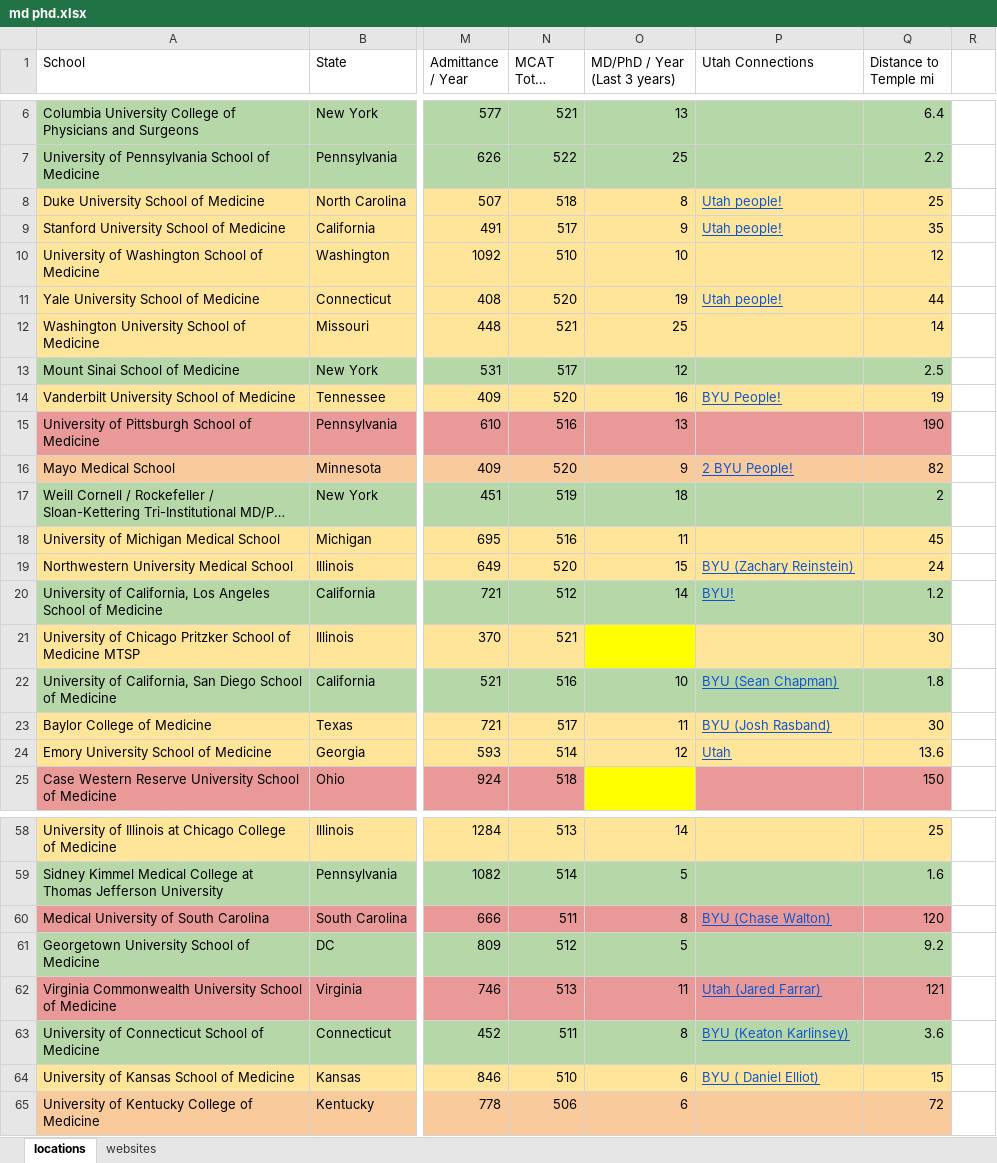
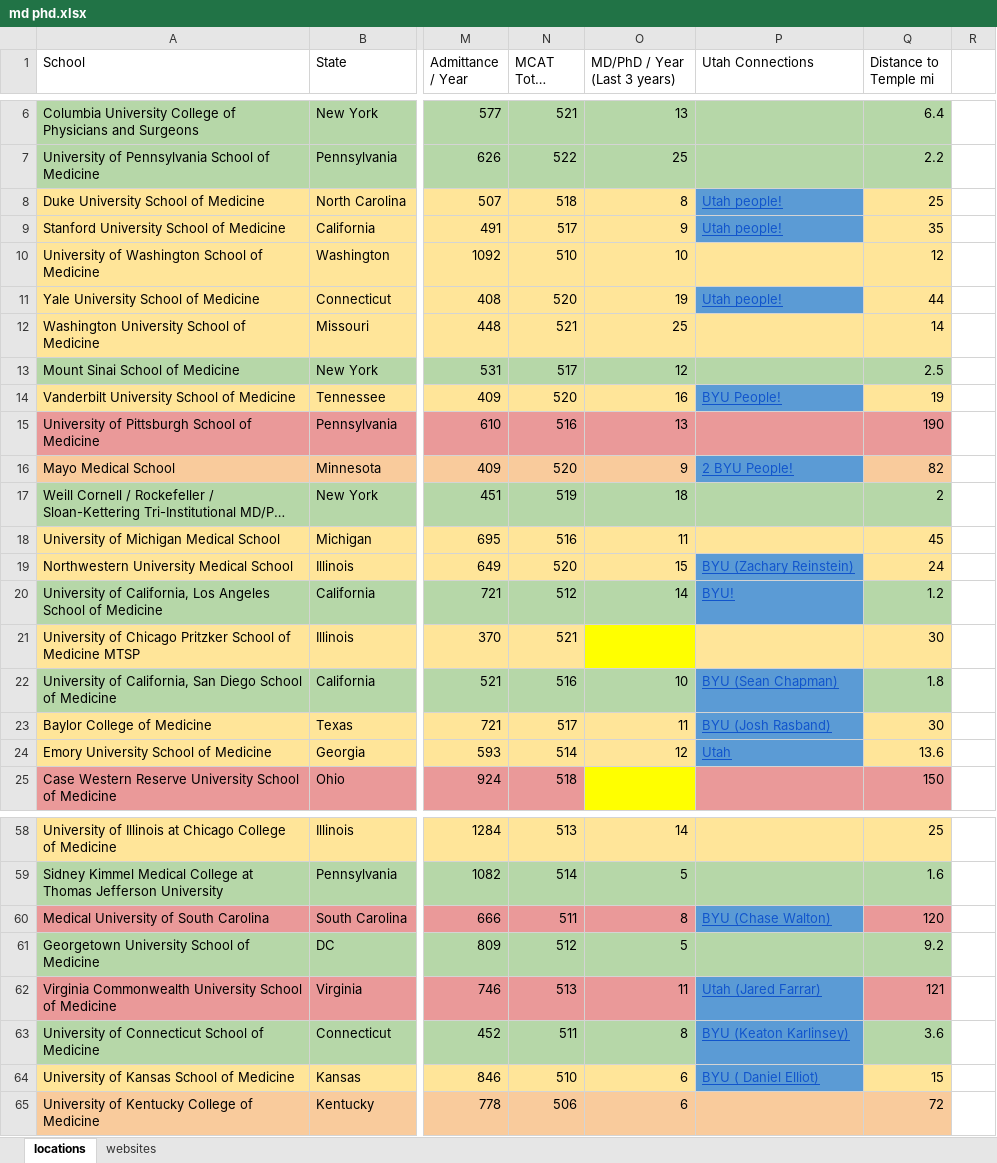
Before and after one commit to pbischoff3/pbischoff3.github.io, an Excel workbook: md phd.xlsx, sheet locations, drawn as a sheet; only a part is shown, gaps mark what is left out; long unchanged cells end in …; values as stored, in another font and other column widths than the file's, no borders; the diff covers the shown part only; the diff names each change by its address in the sheet, - before the commit and + after, or states it on an @@ line.

```diff
--- a/md phd.xlsx (sheet locations)
+++ b/md phd.xlsx (sheet locations)
-P8:P9 fill: #FFE599
+P8:P9 fill: #5B9BD5
-P11 fill: #FFE599
+P11 fill: #5B9BD5
-P14 fill: #FFE599
+P14 fill: #5B9BD5
-P16 fill: #F9CB9C
+P16 fill: #5B9BD5
-P19 fill: #FFE599
+P19 fill: #5B9BD5
-P20 fill: #B6D7A8
+P20 fill: #5B9BD5
-P22 fill: #B6D7A8
+P22 fill: #5B9BD5
-P23:P24 fill: #FFE599
+P23:P24 fill: #5B9BD5
-P60 fill: #EA9999
+P60 fill: #5B9BD5
-P62 fill: #EA9999
+P62 fill: #5B9BD5
-P63 fill: #B6D7A8
+P63 fill: #5B9BD5
-P64 fill: #FFE599
+P64 fill: #5B9BD5
```
Also changed, not shown: cell formats elsewhere in this sheet, 2 other files.
